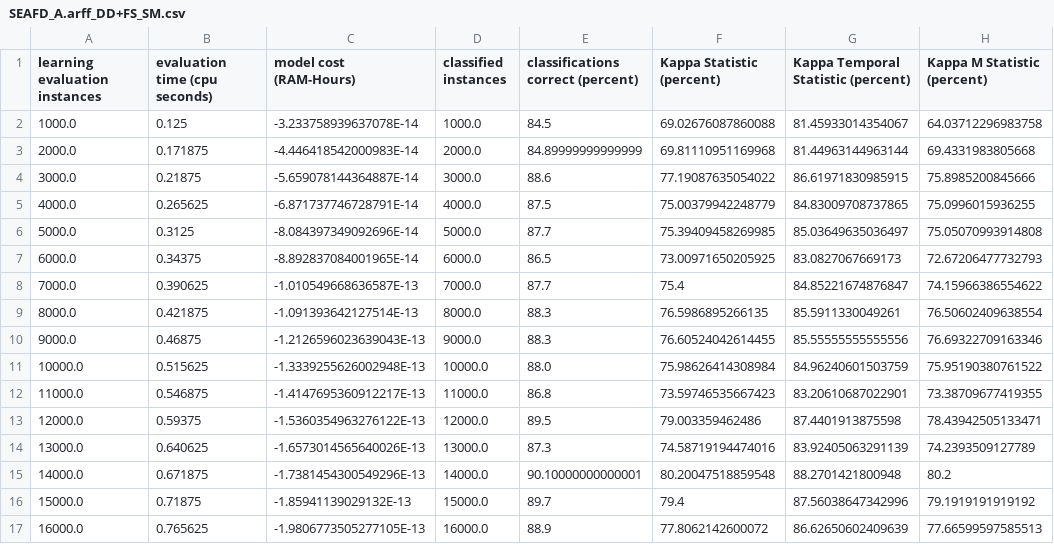
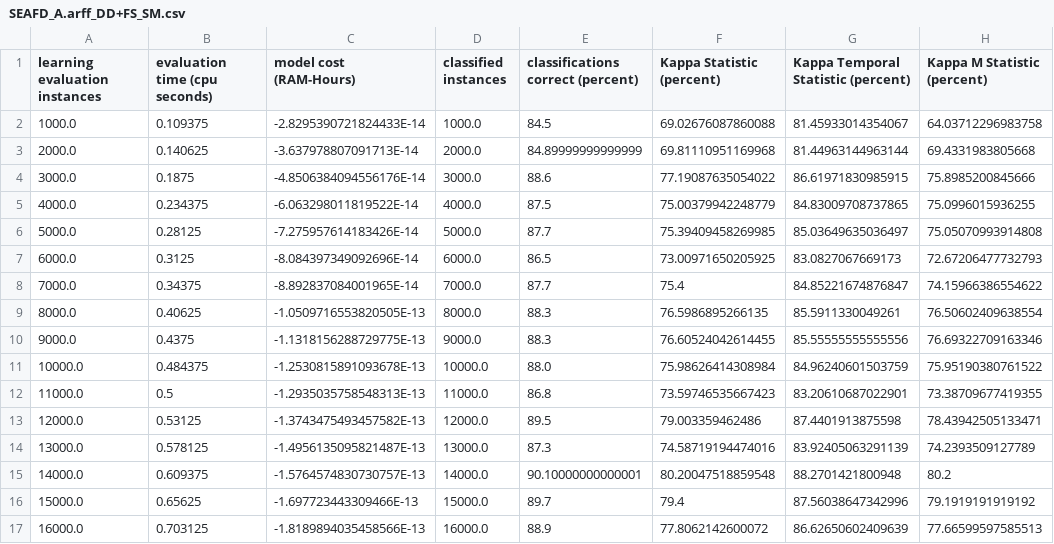
Before and after one commit to ak3nji/MOA, a CSV file: results/SEAFD_A.arff_DD+FS_SM.csv, drawn as a sheet; only a part is shown; the diff covers the shown part only; the diff names each change by its address in the sheet, - before the commit and + after, or states it on an @@ line.

```diff
--- a/results/SEAFD_A.arff_DD+FS_SM.csv
+++ b/results/SEAFD_A.arff_DD+FS_SM.csv
-B2 (evaluation time (cpu seconds)): 0.125
+B2 (evaluation time (cpu seconds)): 0.109375
-C2 (model cost (RAM-Hours)): -3.233758939637078E-14
+C2 (model cost (RAM-Hours)): -2.8295390721824433E-14
-B3 (evaluation time (cpu seconds)): 0.171875
+B3 (evaluation time (cpu seconds)): 0.140625
-C3 (model cost (RAM-Hours)): -4.446418542000983E-14
+C3 (model cost (RAM-Hours)): -3.637978807091713E-14
-B4 (evaluation time (cpu seconds)): 0.21875
+B4 (evaluation time (cpu seconds)): 0.1875
-C4 (model cost (RAM-Hours)): -5.659078144364887E-14
+C4 (model cost (RAM-Hours)): -4.8506384094556176E-14
-B5 (evaluation time (cpu seconds)): 0.265625
+B5 (evaluation time (cpu seconds)): 0.234375
-C5 (model cost (RAM-Hours)): -6.871737746728791E-14
+C5 (model cost (RAM-Hours)): -6.063298011819522E-14
-B6 (evaluation time (cpu seconds)): 0.3125
+B6 (evaluation time (cpu seconds)): 0.28125
-C6 (model cost (RAM-Hours)): -8.084397349092696E-14
+C6 (model cost (RAM-Hours)): -7.275957614183426E-14
-B7 (evaluation time (cpu seconds)): 0.34375
+B7 (evaluation time (cpu seconds)): 0.3125
-C7 (model cost (RAM-Hours)): -8.892837084001965E-14
+C7 (model cost (RAM-Hours)): -8.084397349092696E-14
-B8 (evaluation time (cpu seconds)): 0.390625
+B8 (evaluation time (cpu seconds)): 0.34375
-C8 (model cost (RAM-Hours)): -1.010549668636587E-13
+C8 (model cost (RAM-Hours)): -8.892837084001965E-14
-B9 (evaluation time (cpu seconds)): 0.421875
+B9 (evaluation time (cpu seconds)): 0.40625
-C9 (model cost (RAM-Hours)): -1.091393642127514E-13
+C9 (model cost (RAM-Hours)): -1.0509716553820505E-13
-B10 (evaluation time (cpu seconds)): 0.46875
+B10 (evaluation time (cpu seconds)): 0.4375
-C10 (model cost (RAM-Hours)): -1.2126596023639043E-13
+C10 (model cost (RAM-Hours)): -1.1318156288729775E-13
-B11 (evaluation time (cpu seconds)): 0.515625
+B11 (evaluation time (cpu seconds)): 0.484375
-C11 (model cost (RAM-Hours)): -1.3339255626002948E-13
+C11 (model cost (RAM-Hours)): -1.2530815891093678E-13
-B12 (evaluation time (cpu seconds)): 0.546875
+B12 (evaluation time (cpu seconds)): 0.5
-C12 (model cost (RAM-Hours)): -1.4147695360912217E-13
+C12 (model cost (RAM-Hours)): -1.2935035758548313E-13
-B13 (evaluation time (cpu seconds)): 0.59375
+B13 (evaluation time (cpu seconds)): 0.53125
-C13 (model cost (RAM-Hours)): -1.5360354963276122E-13
+C13 (model cost (RAM-Hours)): -1.3743475493457582E-13
-B14 (evaluation time (cpu seconds)): 0.640625
+B14 (evaluation time (cpu seconds)): 0.578125
-C14 (model cost (RAM-Hours)): -1.6573014565640026E-13
+C14 (model cost (RAM-Hours)): -1.4956135095821487E-13
-B15 (evaluation time (cpu seconds)): 0.671875
+B15 (evaluation time (cpu seconds)): 0.609375
-C15 (model cost (RAM-Hours)): -1.7381454300549296E-13
+C15 (model cost (RAM-Hours)): -1.5764574830730757E-13
-B16 (evaluation time (cpu seconds)): 0.71875
+B16 (evaluation time (cpu seconds)): 0.65625
-C16 (model cost (RAM-Hours)): -1.85941139029132E-13
+C16 (model cost (RAM-Hours)): -1.697723443309466E-13
-B17 (evaluation time (cpu seconds)): 0.765625
+B17 (evaluation time (cpu seconds)): 0.703125
-C17 (model cost (RAM-Hours)): -1.9806773505277105E-13
+C17 (model cost (RAM-Hours)): -1.8189894035458566E-13
```
Also changed, not shown: 168 edited cells elsewhere in this file, results/SEAFD_A.arff_DD_HffEnsmbl.csv, results/SEAFD_A.arff_DD_RSM.csv, 47 other files.
